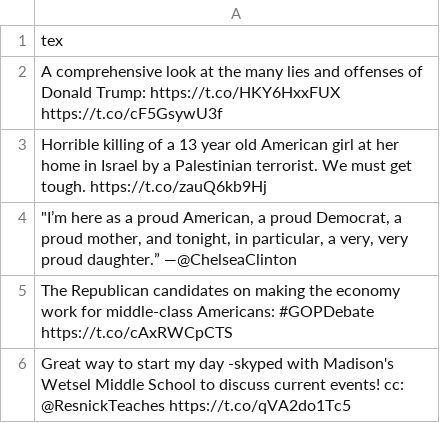
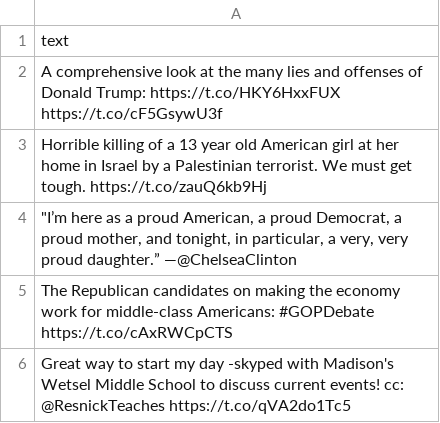
Before and after one commit to Swathi-965/Classification-of-Tweets, a CSV file: tweets_test.csv, drawn as a sheet; only a part is shown.

Commit message:
testing data

```diff
--- a/tweets_test.csv
+++ b/tweets_test.csv
@@ -1,2 +1,2 @@
-tex
+text
 A comprehensive look at the many lies and offenses of Donald Trump: https://t.co/HKY6HxxFUX https://t.co/cF5GsywU3f
```
